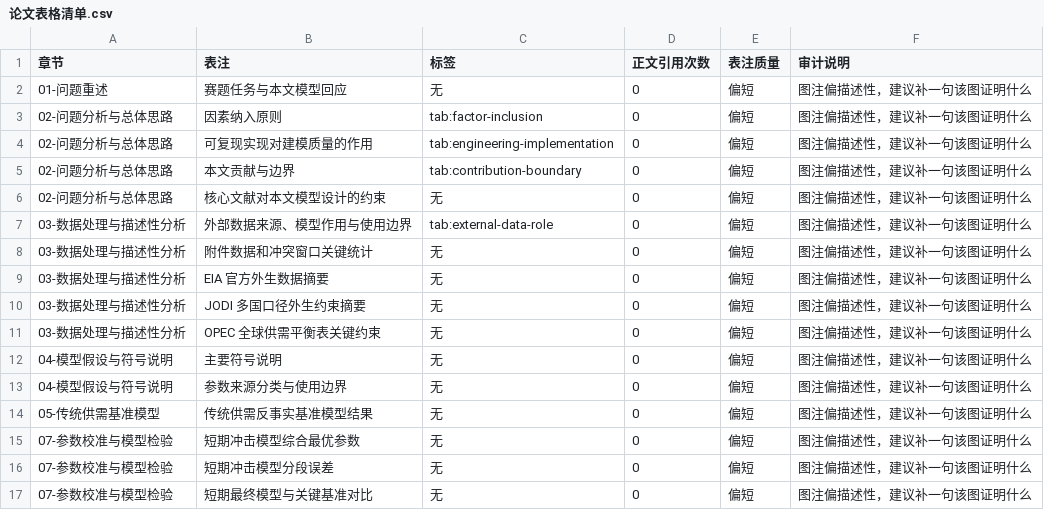
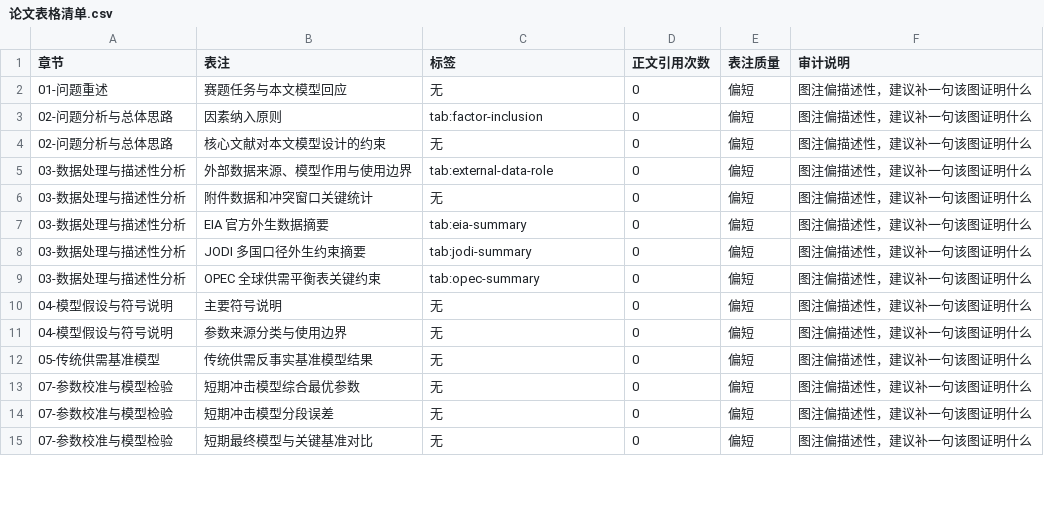
Before and after one commit to Timcai06/-A-, a CSV file: output/quality/论文表格清单.csv, drawn as a sheet; only a part is shown; the diff covers the shown part only.

```diff
--- a/output/quality/论文表格清单.csv
+++ b/output/quality/论文表格清单.csv
@@ -3,4 +3,2 @@
 02-问题分析与总体思路,因素纳入原则,tab:factor-inclusion,0,偏短,图注偏描述性，建议补一句该图证明什么
-02-问题分析与总体思路,可复现实现对建模质量的作用,tab:engineering-implementation,0,偏短,图注偏描述性，建议补一句该图证明什么
-02-问题分析与总体思路,本文贡献与边界,tab:contribution-boundary,0,偏短,图注偏描述性，建议补一句该图证明什么
 02-问题分析与总体思路,核心文献对本文模型设计的约束,无,0,偏短,图注偏描述性，建议补一句该图证明什么
@@ -8,5 +6,5 @@
 03-数据处理与描述性分析,附件数据和冲突窗口关键统计,无,0,偏短,图注偏描述性，建议补一句该图证明什么
-03-数据处理与描述性分析,EIA 官方外生数据摘要,无,0,偏短,图注偏描述性，建议补一句该图证明什么
-03-数据处理与描述性分析,JODI 多国口径外生约束摘要,无,0,偏短,图注偏描述性，建议补一句该图证明什么
-03-数据处理与描述性分析,OPEC 全球供需平衡表关键约束,无,0,偏短,图注偏描述性，建议补一句该图证明什么
+03-数据处理与描述性分析,EIA 官方外生数据摘要,tab:eia-summary,0,偏短,图注偏描述性，建议补一句该图证明什么
+03-数据处理与描述性分析,JODI 多国口径外生约束摘要,tab:jodi-summary,0,偏短,图注偏描述性，建议补一句该图证明什么
+03-数据处理与描述性分析,OPEC 全球供需平衡表关键约束,tab:opec-summary,0,偏短,图注偏描述性，建议补一句该图证明什么
 04-模型假设与符号说明,主要符号说明,无,0,偏短,图注偏描述性，建议补一句该图证明什么
```
Also changed, not shown: 8 removed rows and 6 edited cells elsewhere in this file, output/quality/论文图表清单.csv, output/scenarios/长期状态转移基础矩阵.csv, 33 other files.
